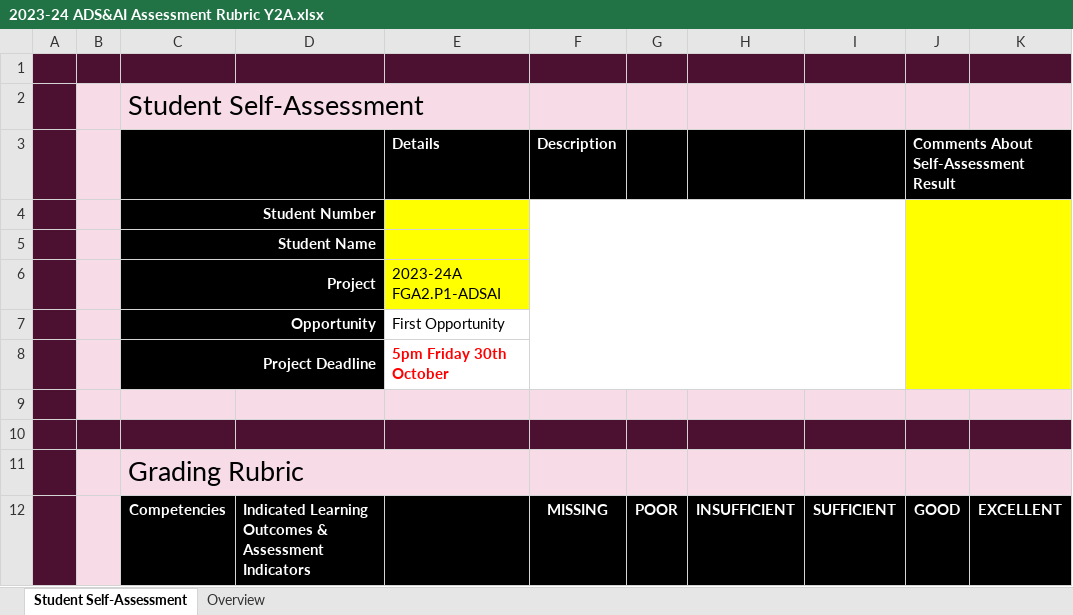
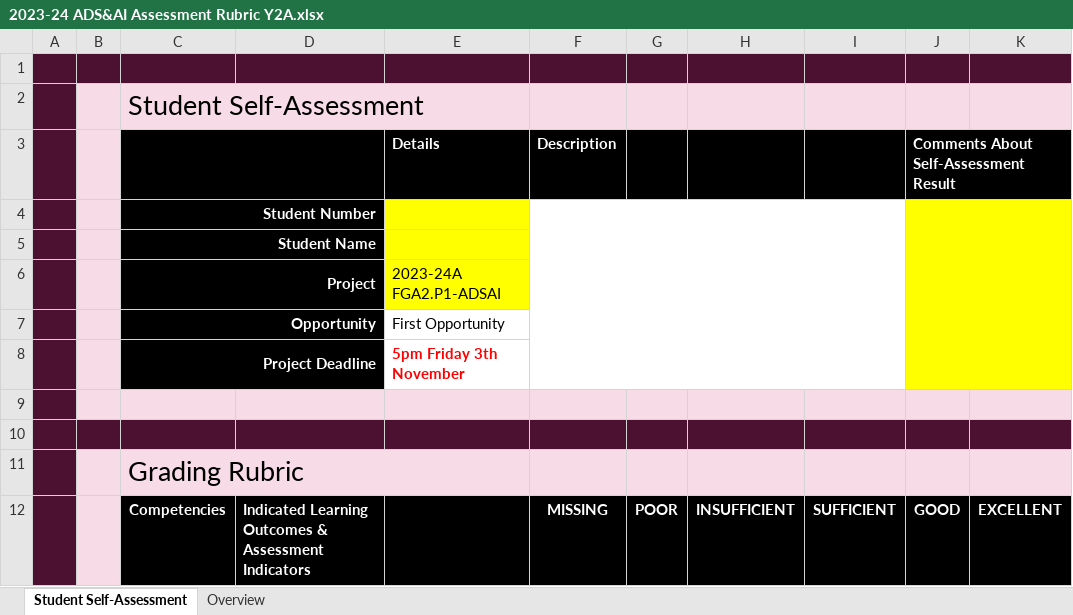
Before and after one commit to PsDragon/ADSAI_FOR_SECOND_YEARS, an Excel workbook: docs/Year2/BlockA/MS Teams Assignment Template/2023-24/2023-24 ADS&AI Assessment Rubric Y2A.xlsx, sheet Student Self-Assessment, drawn as a sheet; only a part is shown; values as stored, in another font and other column widths than the file's, no borders; conditional formats not drawn; the diff names each change by its address in the sheet, - before the commit and + after, or states it on an @@ line.

Commit message:
Update 2023-24 ADS&AI Assessment Rubric Y2A.xlsx

```diff
--- a/docs/Year2/BlockA/MS Teams Assignment Template/2023-24/2023-24 ADS&AI Assessment Rubric Y2A.xlsx (sheet Student Self-Assessment)
+++ b/docs/Year2/BlockA/MS Teams Assignment Template/2023-24/2023-24 ADS&AI Assessment Rubric Y2A.xlsx (sheet Student Self-Assessment)
-E8 (Details): 5pm Friday 30th October
+E8 (Details): 5pm Friday 3th November
```
